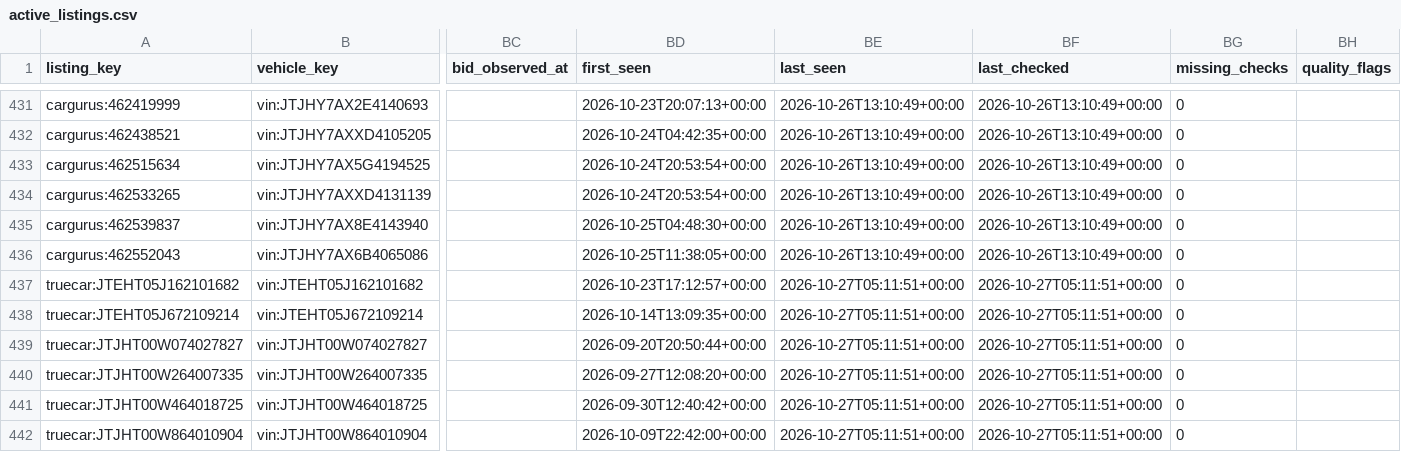
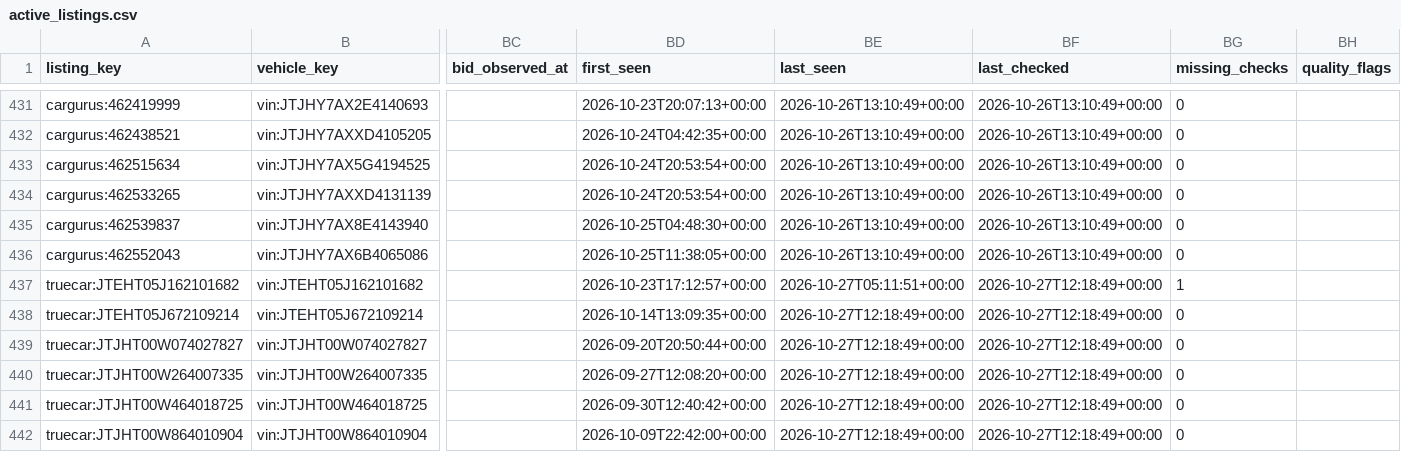
Before and after one commit to SHill1289/Cruiser-scout, a CSV file: data/active_listings.csv, drawn as a sheet; only a part is shown, gaps mark what is left out; the diff names each change by its address in the sheet, - before the commit and + after, or states it on an @@ line.

```diff
--- a/data/active_listings.csv
+++ b/data/active_listings.csv
-BF437:BF442 (last_checked): 2026-10-27T05:11:51+00:00
+BF437:BF442 (last_checked): 2026-10-27T12:18:49+00:00
-BG437 (missing_checks): 0
+BG437 (missing_checks): 1
-BE438:BE442 (last_seen): 2026-10-27T05:11:51+00:00
+BE438:BE442 (last_seen): 2026-10-27T12:18:49+00:00
```
Also changed, not shown: data/listings.csv, data/lx470_master.csv, 6 other files.
